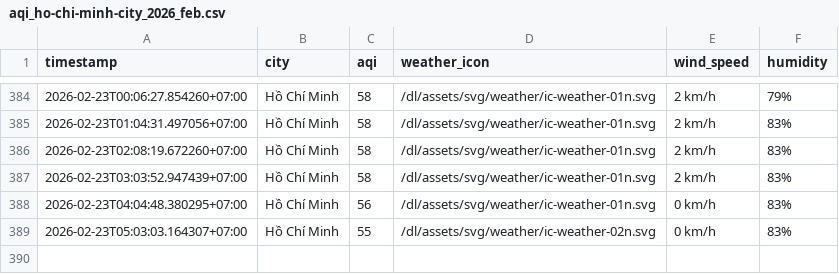
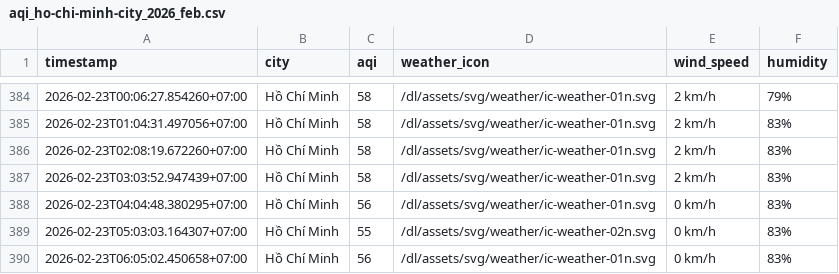
Before and after one commit to nghiahsgs/iqair-dataset, a CSV file: result/ho-chi-minh-city/aqi_ho-chi-minh-city_2026_feb.csv, drawn as a sheet; only a part is shown, gaps mark what is left out.

```diff
--- a/result/ho-chi-minh-city/aqi_ho-chi-minh-city_2026_feb.csv
+++ b/result/ho-chi-minh-city/aqi_ho-chi-minh-city_2026_feb.csv
@@ -389 +389,2 @@ timestamp,city,aqi,weather_icon,wind_speed,humidity
 2026-02-23T05:03:03.164307+07:00,Hồ Chí Minh,55,/dl/assets/svg/weather/ic-weather-02n.svg,0 km/h,83%
+2026-02-23T06:05:02.450658+07:00,Hồ Chí Minh,56,/dl/assets/svg/weather/ic-weather-01n.svg,0 km/h,83%
```
Also changed, not shown: result/can-tho/aqi_can-tho_2026_feb.csv, result/hue/aqi_hue_2026_feb.csv, 2 other files.
